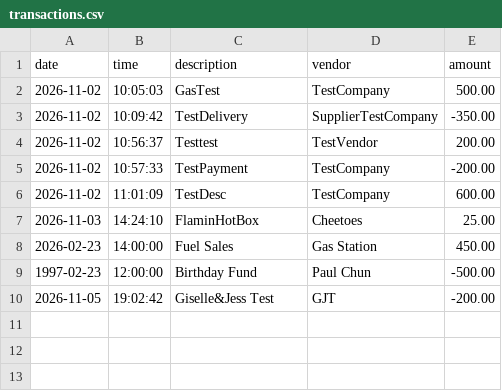
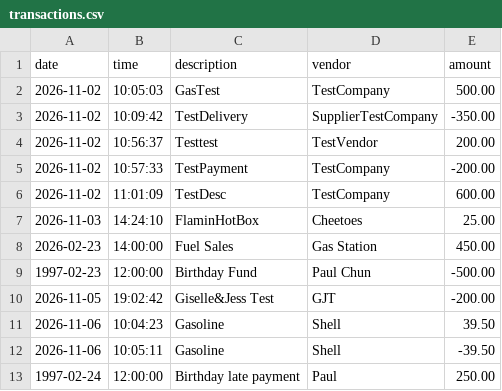
Before and after one commit to pchun1/Bootcamp_Chun, a CSV file: CapstoneProject1/transactions.csv, drawn as a sheet.

```diff
--- a/CapstoneProject1/transactions.csv
+++ b/CapstoneProject1/transactions.csv
@@ -10 +10,4 @@ date|time|description|vendor|amount
 2026-11-05|19:02:42|Giselle&Jess Test|GJT|-200.00
+2026-11-06|10:04:23|Gasoline|Shell|39.50
+2026-11-06|10:05:11|Gasoline|Shell|-39.50
+1997-02-24|12:00:00|Birthday late payment|Paul|250.00
```
Also changed, not shown: 15 other files.
